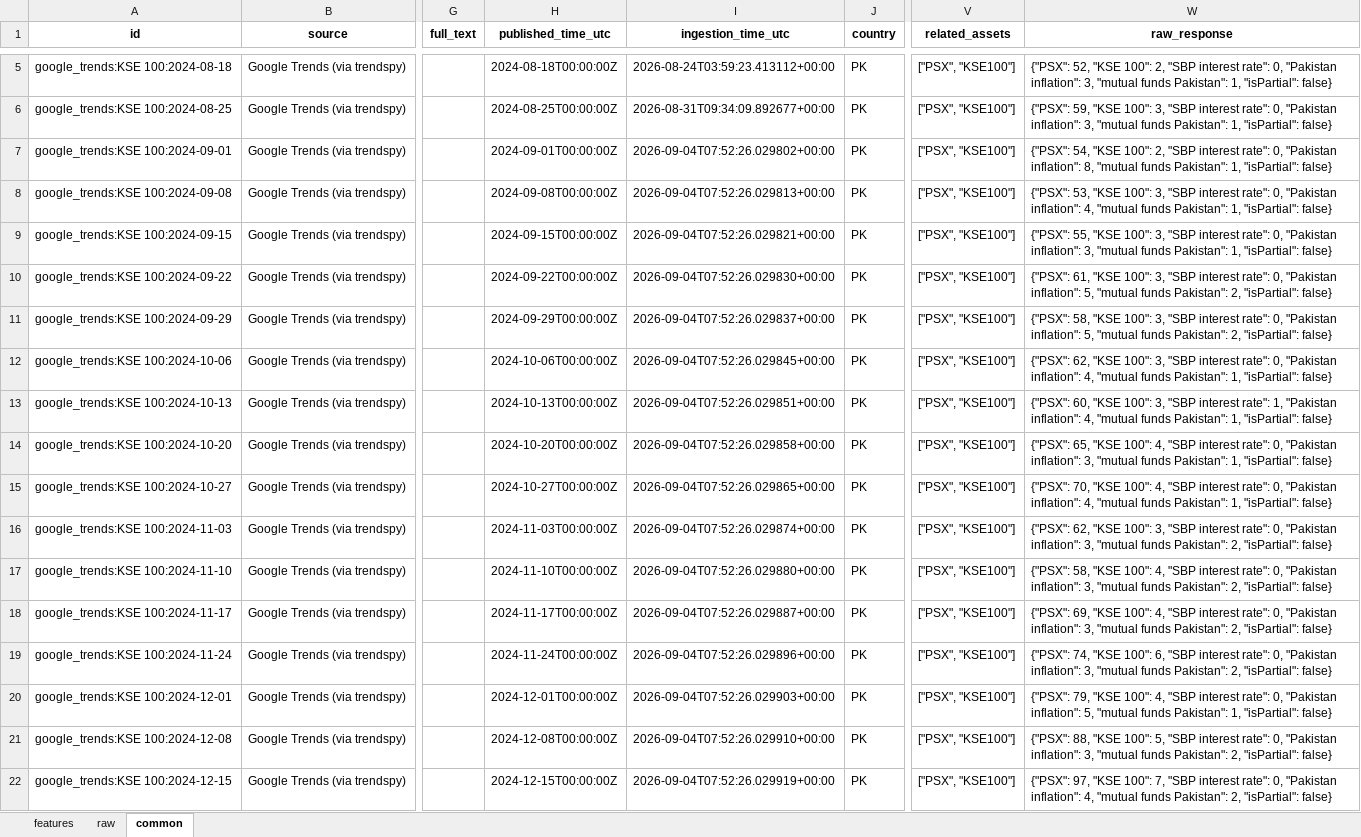
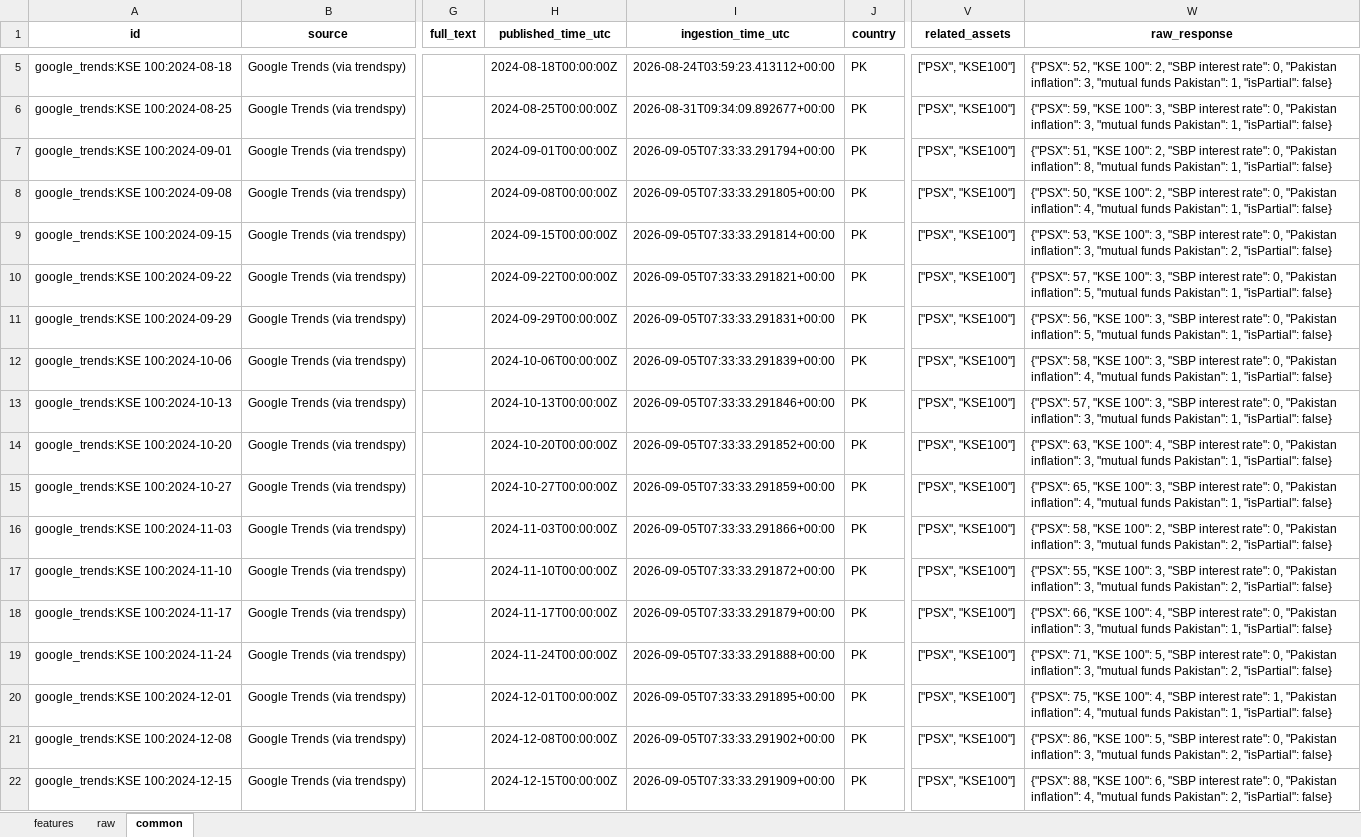
Before and after one commit to Alphaworkss/Fund-Forge, an Excel workbook: Google_Trends_Pipeline/alt_data.xlsx, sheet common, drawn as a sheet; only a part is shown, gaps mark what is left out; values as stored, in another font and other column widths than the file's, no borders; the diff covers the shown part only; the diff names each change by its address in the sheet, - before the commit and + after, or states it on an @@ line.

```diff
--- a/Google_Trends_Pipeline/alt_data.xlsx (sheet common)
+++ b/Google_Trends_Pipeline/alt_data.xlsx (sheet common)
-I7 (ingestion_time_utc): 2026-09-04T07:52:26.029802+00:00
+I7 (ingestion_time_utc): 2026-09-05T07:33:33.291794+00:00
-W7 (raw_response): {"PSX": 54, "KSE 100":…
+W7 (raw_response): {"PSX": 51, "KSE 100":…
-I8 (ingestion_time_utc): 2026-09-04T07:52:26.029813+00:00
+I8 (ingestion_time_utc): 2026-09-05T07:33:33.291805+00:00
-W8 (raw_response): {"PSX": 53, "KSE 100": 3, "SBP interest…
+W8 (raw_response): {"PSX": 50, "KSE 100": 2, "SBP interest…
-I9 (ingestion_time_utc): 2026-09-04T07:52:26.029821+00:00
+I9 (ingestion_time_utc): 2026-09-05T07:33:33.291814+00:00
-W9 (raw_response): {"PSX": 55, "KSE 100": 3, "SBP interest rate": 0, "Pakistan inflation": 3, "mutual funds Pakistan": 1, "isPartial": false}
+W9 (raw_response): {"PSX": 53, "KSE 100": 3, "SBP interest rate": 0, "Pakistan inflation": 3, "mutual funds Pakistan": 2, "isPartial": false}
-I10 (ingestion_time_utc): 2026-09-04T07:52:26.029830+00:00
+I10 (ingestion_time_utc): 2026-09-05T07:33:33.291821+00:00
-W10 (raw_response): {"PSX": 61, "KSE 100": 3, "SBP interest rate": 0, "Pakistan inflation": 5, "mutual funds Pakistan": 2, "isPartial": false}
+W10 (raw_response): {"PSX": 57, "KSE 100": 3, "SBP interest rate": 0, "Pakistan inflation": 5, "mutual funds Pakistan": 1, "isPartial": false}
-I11 (ingestion_time_utc): 2026-09-04T07:52:26.029837+00:00
+I11 (ingestion_time_utc): 2026-09-05T07:33:33.291831+00:00
-W11 (raw_response): {"PSX": 58, "KSE 100": 3, "SBP interest rate": 0, "Pakistan inflation": 5, "mutual funds Pakistan": 2, "isPartial": false}
+W11 (raw_response): {"PSX": 56, "KSE 100": 3, "SBP interest rate": 0, "Pakistan inflation": 5, "mutual funds Pakistan": 1, "isPartial": false}
-I12 (ingestion_time_utc): 2026-09-04T07:52:26.029845+00:00
+I12 (ingestion_time_utc): 2026-09-05T07:33:33.291839+00:00
-W12 (raw_response): {"PSX": 62, "KSE 100":…
+W12 (raw_response): {"PSX": 58, "KSE 100":…
-I13 (ingestion_time_utc): 2026-09-04T07:52:26.029851+00:00
+I13 (ingestion_time_utc): 2026-09-05T07:33:33.291846+00:00
-W13 (raw_response): {"PSX": 60, "KSE 100": 3, "SBP interest rate": 1, "Pakistan inflation": 4, "mutual funds…
+W13 (raw_response): {"PSX": 57, "KSE 100": 3, "SBP interest rate": 0, "Pakistan inflation": 3, "mutual funds…
-I14 (ingestion_time_utc): 2026-09-04T07:52:26.029858+00:00
+I14 (ingestion_time_utc): 2026-09-05T07:33:33.291852+00:00
-W14 (raw_response): {"PSX": 65, "KSE 100":…
+W14 (raw_response): {"PSX": 63, "KSE 100":…
-I15 (ingestion_time_utc): 2026-09-04T07:52:26.029865+00:00
+I15 (ingestion_time_utc): 2026-09-05T07:33:33.291859+00:00
-W15 (raw_response): {"PSX": 70, "KSE 100": 4, "SBP interest…
+W15 (raw_response): {"PSX": 65, "KSE 100": 3, "SBP interest…
-I16 (ingestion_time_utc): 2026-09-04T07:52:26.029874+00:00
+I16 (ingestion_time_utc): 2026-09-05T07:33:33.291866+00:00
-W16 (raw_response): {"PSX": 62, "KSE 100": 3, "SBP interest…
+W16 (raw_response): {"PSX": 58, "KSE 100": 2, "SBP interest…
-I17 (ingestion_time_utc): 2026-09-04T07:52:26.029880+00:00
+I17 (ingestion_time_utc): 2026-09-05T07:33:33.291872+00:00
-W17 (raw_response): {"PSX": 58, "KSE 100": 4, "SBP interest…
+W17 (raw_response): {"PSX": 55, "KSE 100": 3, "SBP interest…
-I18 (ingestion_time_utc): 2026-09-04T07:52:26.029887+00:00
+I18 (ingestion_time_utc): 2026-09-05T07:33:33.291879+00:00
-W18 (raw_response): {"PSX": 69, "KSE 100": 4, "SBP interest rate": 0, "Pakistan inflation": 3, "mutual funds Pakistan": 2, "isPartial": false}
+W18 (raw_response): {"PSX": 66, "KSE 100": 4, "SBP interest rate": 0, "Pakistan inflation": 3, "mutual funds Pakistan": 1, "isPartial": false}
-I19 (ingestion_time_utc): 2026-09-04T07:52:26.029896+00:00
+I19 (ingestion_time_utc): 2026-09-05T07:33:33.291888+00:00
-W19 (raw_response): {"PSX": 74, "KSE 100": 6, "SBP interest…
+W19 (raw_response): {"PSX": 71, "KSE 100": 5, "SBP interest…
-I20 (ingestion_time_utc): 2026-09-04T07:52:26.029903+00:00
+I20 (ingestion_time_utc): 2026-09-05T07:33:33.291895+00:00
-W20 (raw_response): {"PSX": 79, "KSE 100": 4, "SBP interest rate": 0, "Pakistan inflation": 5, "mutual funds…
+W20 (raw_response): {"PSX": 75, "KSE 100": 4, "SBP interest rate": 1, "Pakistan inflation": 4, "mutual funds…
-I21 (ingestion_time_utc): 2026-09-04T07:52:26.029910+00:00
+I21 (ingestion_time_utc): 2026-09-05T07:33:33.291902+00:00
-W21 (raw_response): {"PSX": 88, "KSE 100":…
+W21 (raw_response): {"PSX": 86, "KSE 100":…
-I22 (ingestion_time_utc): 2026-09-04T07:52:26.029919+00:00
+I22 (ingestion_time_utc): 2026-09-05T07:33:33.291909+00:00
-W22 (raw_response): {"PSX": 97, "KSE 100": 7, "SBP interest…
+W22 (raw_response): {"PSX": 88, "KSE 100": 6, "SBP interest…
```
Also changed, not shown: 1013 edited cells elsewhere in this sheet, sheet features, sheet raw, 1 other file.
